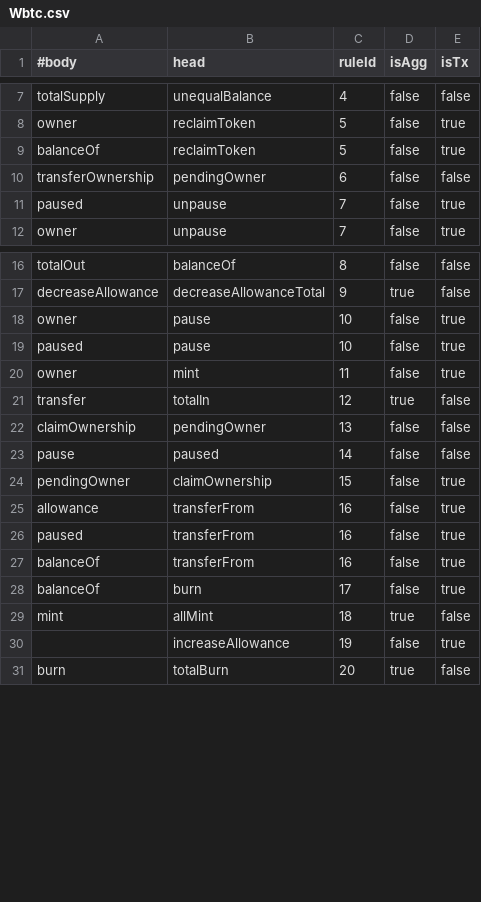
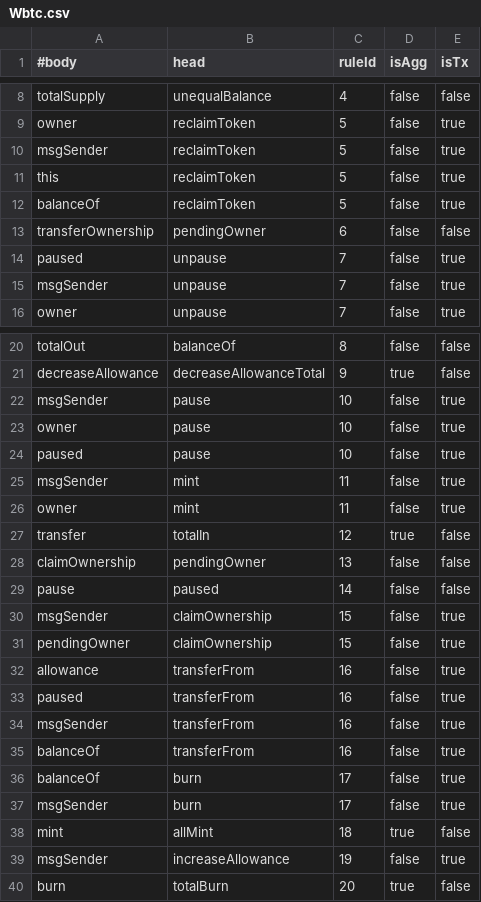
Before and after one commit to loulankxh/gasOpt-setGeneration, a CSV file: view-materialization/relation-dependencies/Wbtc.csv, drawn as a sheet; only a part is shown, gaps mark what is left out; the diff covers the shown part only.

```diff
--- a/view-materialization/relation-dependencies/Wbtc.csv
+++ b/view-materialization/relation-dependencies/Wbtc.csv
@@ -8,2 +9,4 @@ totalSupply,unequalBalance,4,false,false
 owner,reclaimToken,5,false,true
+msgSender,reclaimToken,5,false,true
+this,reclaimToken,5,false,true
 balanceOf,reclaimToken,5,false,true
@@ -11,2 +14,3 @@ transferOwnership,pendingOwner,6,false,false
 paused,unpause,7,false,true
+msgSender,unpause,7,false,true
 owner,unpause,7,false,true
@@ -17,4 +21,6 @@ totalOut,balanceOf,8,false,false
 decreaseAllowance,decreaseAllowanceTotal,9,true,false
+msgSender,pause,10,false,true
 owner,pause,10,false,true
 paused,pause,10,false,true
+msgSender,mint,11,false,true
 owner,mint,11,false,true
@@ -23,2 +29,3 @@ claimOwnership,pendingOwner,13,false,false
 pause,paused,14,false,false
+msgSender,claimOwnership,15,false,true
 pendingOwner,claimOwnership,15,false,true
@@ -26,6 +33,8 @@ allowance,transferFrom,16,false,true
 paused,transferFrom,16,false,true
+msgSender,transferFrom,16,false,true
 balanceOf,transferFrom,16,false,true
 balanceOf,burn,17,false,true
+msgSender,burn,17,false,true
 mint,allMint,18,true,false
- ,increaseAllowance,19,false,true
+msgSender,increaseAllowance,19,false,true
 burn,totalBurn,20,true,false
```
Also changed, not shown: 4 added rows and 1 moved row elsewhere in this file, view-materialization/relation-dependencies/Erc777.csv, view-materialization/relation-dependencies/Matic.csv, 57 other files.
